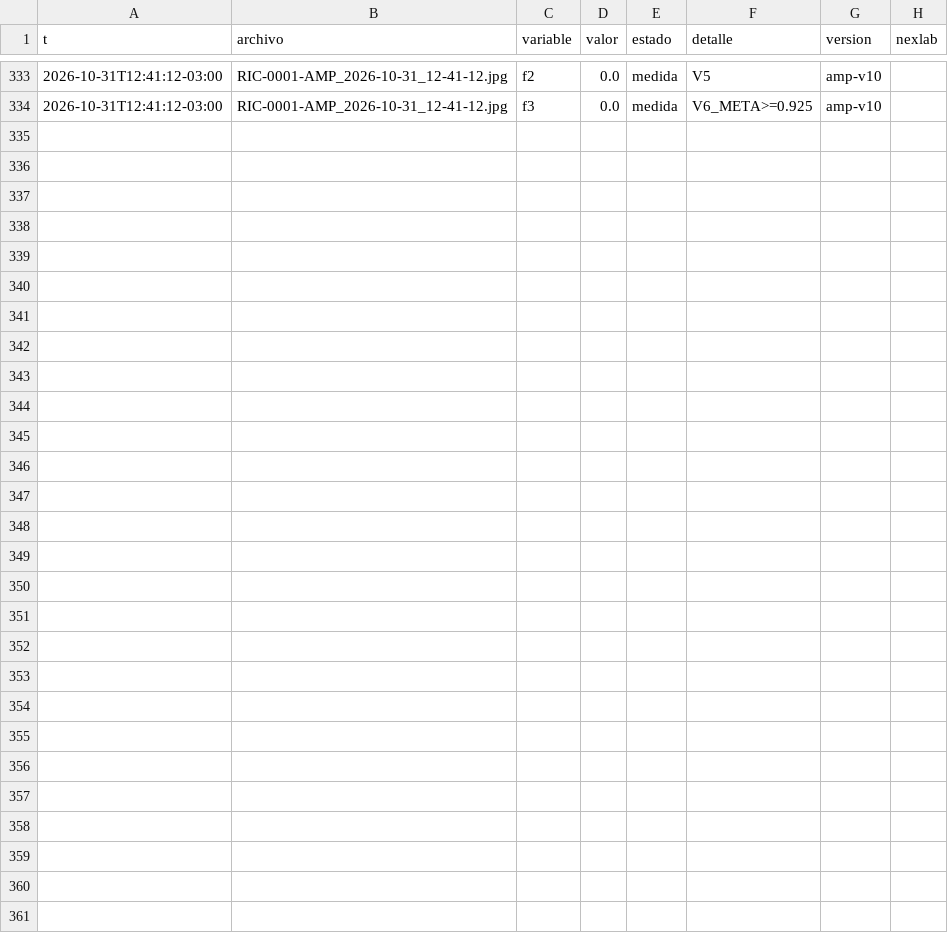
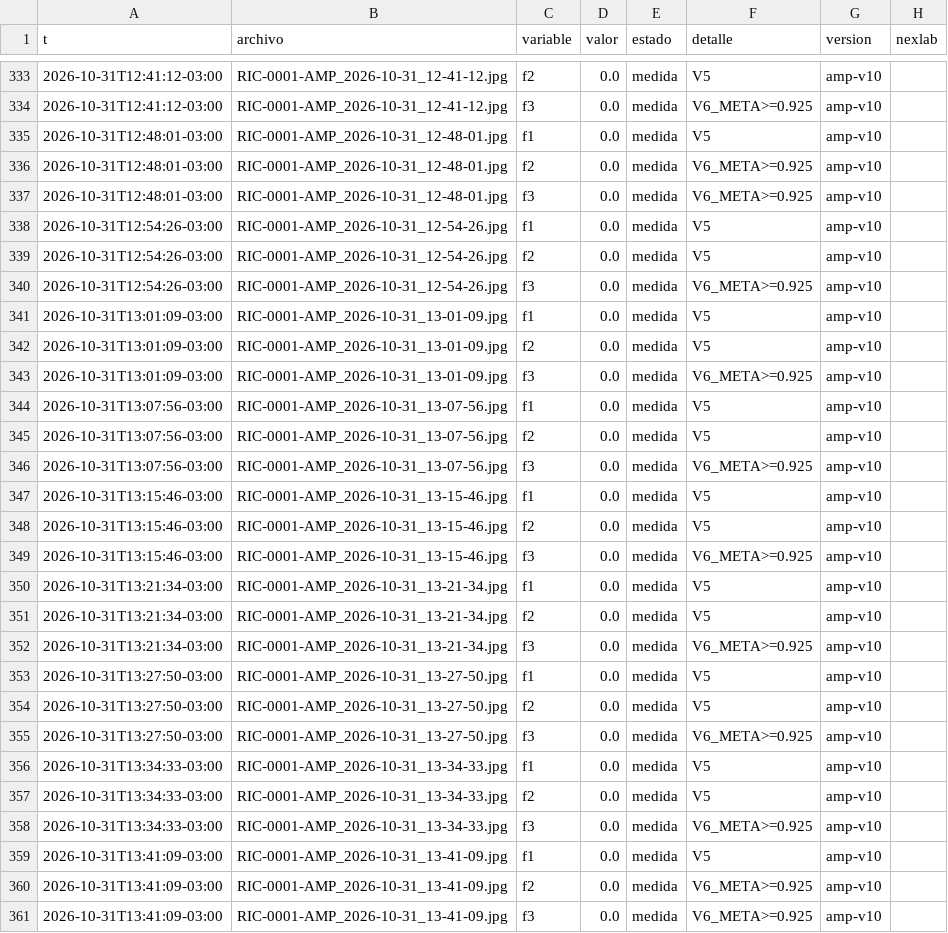
Before and after one commit to Andyyff/tesis-saman, a CSV file: datos/lecturas/amp/2026-10-31.csv, drawn as a sheet; only a part is shown, gaps mark what is left out; the diff names each change by its address in the sheet, - before the commit and + after, or states it on an @@ line.

```diff
--- a/datos/lecturas/amp/2026-10-31.csv
+++ b/datos/lecturas/amp/2026-10-31.csv
+row 335: 2026-10-31T12:48:01-03:00 | RIC-0001-AMP_2026-10-31_12-48-01.jpg | f1 | 0.0 | medida | V5 | amp-v10
+row 336: 2026-10-31T12:48:01-03:00 | RIC-0001-AMP_2026-10-31_12-48-01.jpg | f2 | 0.0 | medida | V6_META>=0.925 | amp-v10
+row 337: 2026-10-31T12:48:01-03:00 | RIC-0001-AMP_2026-10-31_12-48-01.jpg | f3 | 0.0 | medida | V6_META>=0.925 | amp-v10
+row 338: 2026-10-31T12:54:26-03:00 | RIC-0001-AMP_2026-10-31_12-54-26.jpg | f1 | 0.0 | medida | V5 | amp-v10
+row 339: 2026-10-31T12:54:26-03:00 | RIC-0001-AMP_2026-10-31_12-54-26.jpg | f2 | 0.0 | medida | V5 | amp-v10
+row 340: 2026-10-31T12:54:26-03:00 | RIC-0001-AMP_2026-10-31_12-54-26.jpg | f3 | 0.0 | medida | V6_META>=0.925 | amp-v10
+row 341: 2026-10-31T13:01:09-03:00 | RIC-0001-AMP_2026-10-31_13-01-09.jpg | f1 | 0.0 | medida | V5 | amp-v10
+row 342: 2026-10-31T13:01:09-03:00 | RIC-0001-AMP_2026-10-31_13-01-09.jpg | f2 | 0.0 | medida | V5 | amp-v10
+row 343: 2026-10-31T13:01:09-03:00 | RIC-0001-AMP_2026-10-31_13-01-09.jpg | f3 | 0.0 | medida | V6_META>=0.925 | amp-v10
+row 344: 2026-10-31T13:07:56-03:00 | RIC-0001-AMP_2026-10-31_13-07-56.jpg | f1 | 0.0 | medida | V5 | amp-v10
+row 345: 2026-10-31T13:07:56-03:00 | RIC-0001-AMP_2026-10-31_13-07-56.jpg | f2 | 0.0 | medida | V5 | amp-v10
+row 346: 2026-10-31T13:07:56-03:00 | RIC-0001-AMP_2026-10-31_13-07-56.jpg | f3 | 0.0 | medida | V6_META>=0.925 | amp-v10
+row 347: 2026-10-31T13:15:46-03:00 | RIC-0001-AMP_2026-10-31_13-15-46.jpg | f1 | 0.0 | medida | V5 | amp-v10
+row 348: 2026-10-31T13:15:46-03:00 | RIC-0001-AMP_2026-10-31_13-15-46.jpg | f2 | 0.0 | medida | V5 | amp-v10
+row 349: 2026-10-31T13:15:46-03:00 | RIC-0001-AMP_2026-10-31_13-15-46.jpg | f3 | 0.0 | medida | V6_META>=0.925 | amp-v10
+row 350: 2026-10-31T13:21:34-03:00 | RIC-0001-AMP_2026-10-31_13-21-34.jpg | f1 | 0.0 | medida | V5 | amp-v10
+row 351: 2026-10-31T13:21:34-03:00 | RIC-0001-AMP_2026-10-31_13-21-34.jpg | f2 | 0.0 | medida | V5 | amp-v10
+row 352: 2026-10-31T13:21:34-03:00 | RIC-0001-AMP_2026-10-31_13-21-34.jpg | f3 | 0.0 | medida | V6_META>=0.925 | amp-v10
+row 353: 2026-10-31T13:27:50-03:00 | RIC-0001-AMP_2026-10-31_13-27-50.jpg | f1 | 0.0 | medida | V5 | amp-v10
+row 354: 2026-10-31T13:27:50-03:00 | RIC-0001-AMP_2026-10-31_13-27-50.jpg | f2 | 0.0 | medida | V5 | amp-v10
+row 355: 2026-10-31T13:27:50-03:00 | RIC-0001-AMP_2026-10-31_13-27-50.jpg | f3 | 0.0 | medida | V6_META>=0.925 | amp-v10
+row 356: 2026-10-31T13:34:33-03:00 | RIC-0001-AMP_2026-10-31_13-34-33.jpg | f1 | 0.0 | medida | V5 | amp-v10
+row 357: 2026-10-31T13:34:33-03:00 | RIC-0001-AMP_2026-10-31_13-34-33.jpg | f2 | 0.0 | medida | V5 | amp-v10
+row 358: 2026-10-31T13:34:33-03:00 | RIC-0001-AMP_2026-10-31_13-34-33.jpg | f3 | 0.0 | medida | V6_META>=0.925 | amp-v10
+row 359: 2026-10-31T13:41:09-03:00 | RIC-0001-AMP_2026-10-31_13-41-09.jpg | f1 | 0.0 | medida | V5 | amp-v10
+row 360: 2026-10-31T13:41:09-03:00 | RIC-0001-AMP_2026-10-31_13-41-09.jpg | f2 | 0.0 | medida | V6_META>=0.925 | amp-v10
+row 361: 2026-10-31T13:41:09-03:00 | RIC-0001-AMP_2026-10-31_13-41-09.jpg | f3 | 0.0 | medida | V6_META>=0.925 | amp-v10
```
Also changed, not shown: datos/lecturas/clima/2026-10-31.csv, datos/lecturas/left/2026-10-31.csv, 8 other files.
